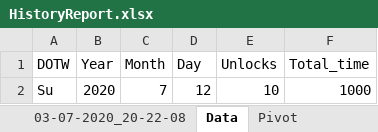
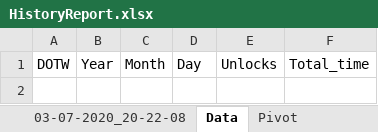
Before and after one commit to a-a-lohn/screentime-tracker, an Excel workbook: HistoryReport.xlsx, sheet Data, drawn as a sheet; values as stored, in another font and other column widths than the file's, no borders; the diff names each change by its address in the sheet, - before the commit and + after, or states it on an @@ line.

```diff
--- a/HistoryReport.xlsx (sheet Data)
+++ b/HistoryReport.xlsx (sheet Data)
-row 2: Su | 2020 | 7 | 12 | 10 | 1000
```
Also changed, not shown: 1 other file.
